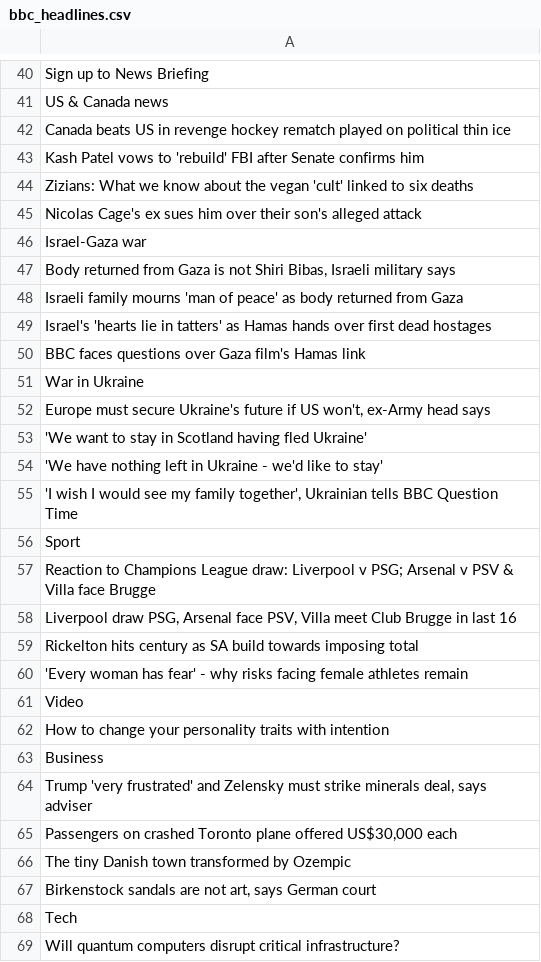
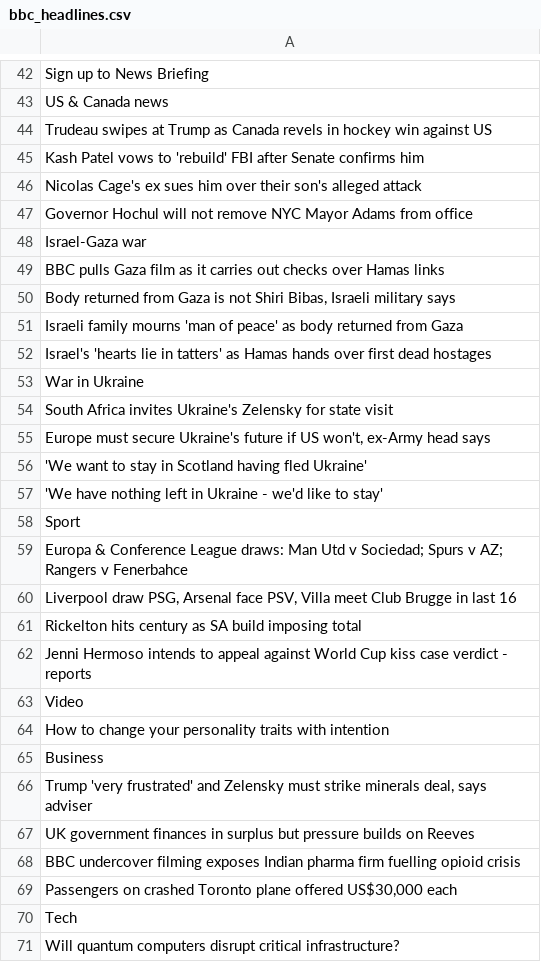
Before and after one commit to tucubanit0/Big-Data, a CSV file: Adquisicion_datos/bbc_headlines.csv, drawn as a sheet; only a part is shown, gaps mark what is left out; the diff covers the shown part only.

```diff
--- a/Adquisicion_datos/bbc_headlines.csv
+++ b/Adquisicion_datos/bbc_headlines.csv
@@ -41,7 +43,8 @@ Sign up to News Briefing
 US & Canada news
-Canada beats US in revenge hockey rematch played on political thin ice
+Trudeau swipes at Trump as Canada revels in hockey win against US
 Kash Patel vows to 'rebuild' FBI after Senate confirms him
-Zizians: What we know about the vegan 'cult' linked to six deaths
 Nicolas Cage's ex sues him over their son's alleged attack
+Governor Hochul will not remove NYC Mayor Adams from office
 Israel-Gaza war
+BBC pulls Gaza film as it carries out checks over Hamas links
 "Body returned from Gaza is not Shiri Bibas, Israeli military says"
@@ -49,4 +52,4 @@ Israeli family mourns 'man of peace' as body returned from Gaza
 Israel's 'hearts lie in tatters' as Hamas hands over first dead hostages
-BBC faces questions over Gaza film's Hamas link
 War in Ukraine
+South Africa invites Ukraine's Zelensky for state visit
 "Europe must secure Ukraine's future if US won't, ex-Army head says"
@@ -54,8 +57,7 @@ War in Ukraine
 'We have nothing left in Ukraine - we'd like to stay'
-"'I wish I would see my family together', Ukrainian tells BBC Question Time"
 Sport
-Reaction to Champions League draw: Liverpool v PSG; Arsenal v PSV & Villa face Brugge
+Europa & Conference League draws: Man Utd v Sociedad; Spurs v AZ; Rangers v Fenerbahce
 "Liverpool draw PSG, Arsenal face PSV, Villa meet Club Brugge in last 16"
-Rickelton hits century as SA build towards imposing total
-'Every woman has fear' - why risks facing female athletes remain
+Rickelton hits century as SA build imposing total
+Jenni Hermoso intends to appeal against World Cup kiss case verdict - reports
 Video
@@ -64,5 +66,5 @@ Business
 "Trump 'very frustrated' and Zelensky must strike minerals deal, says adviser"
+UK government finances in surplus but pressure builds on Reeves
+BBC undercover filming exposes Indian pharma firm fuelling opioid crisis
 "Passengers on crashed Toronto plane offered US$30,000 each"
-The tiny Danish town transformed by Ozempic
-"Birkenstock sandals are not art, says German court"
 Tech
```
Also changed, not shown: 8 added rows, 7 removed rows, 7 moved rows and 5 edited cells elsewhere in this file, Adquisicion_datos/clima_{ciudad}.csv, Adquisicion_datos/weather_data.csv, 1 other file.
